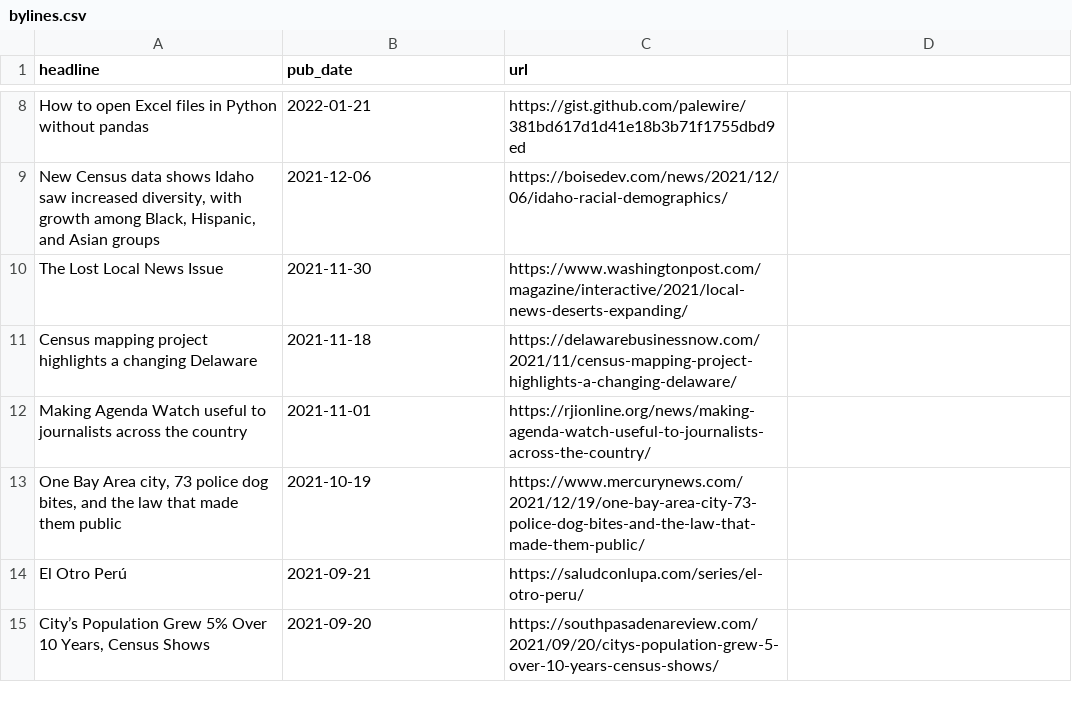
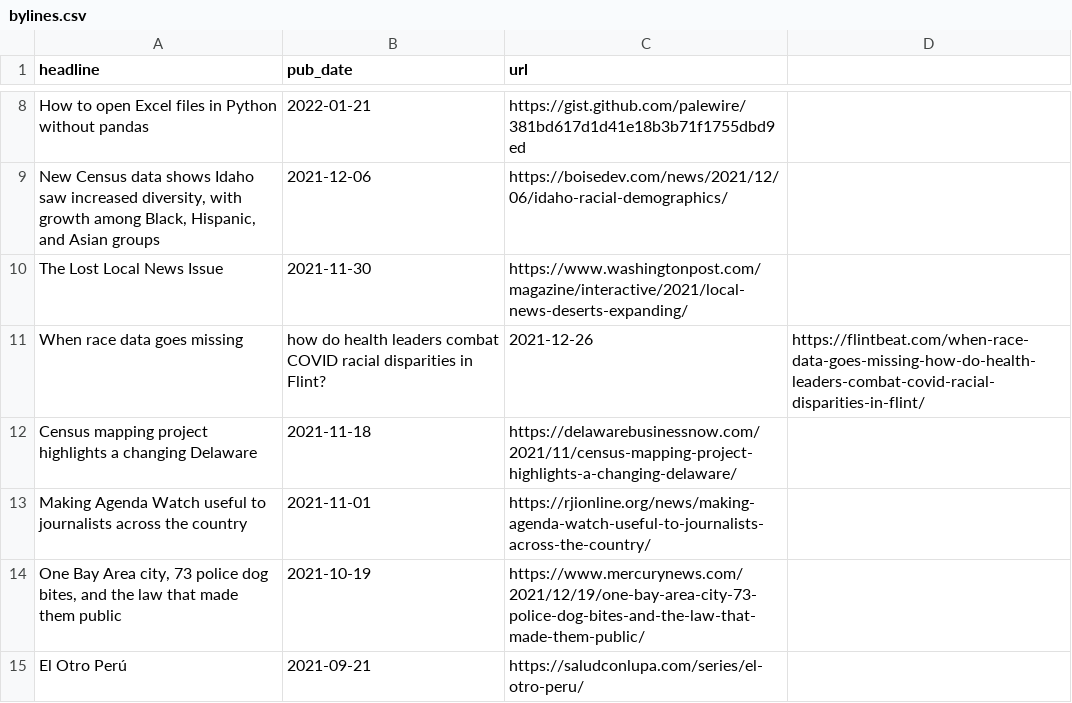
Before and after one commit to biglocalnews/bylines, a CSV file: bylines.csv, drawn as a sheet; only a part is shown, gaps mark what is left out; the shorter side is filled out with more unchanged rows.

Commit message:
Update bylines.csv

```diff
--- a/bylines.csv
+++ b/bylines.csv
@@ -10,2 +10,3 @@ How to open Excel files in Python without pandas,2022-01-21,https://gist.github.
 The Lost Local News Issue,2021-11-30,https://www.washingtonpost.com/magazine/interactive/2021/local-news-deserts-expanding/
+When race data goes missing, how do health leaders combat COVID racial disparities in Flint?,2021-12-26,https://flintbeat.com/when-race-data-goes-missing-how-do-health-leaders-combat-covid-racial-disparities-in-flint/
 Census mapping project highlights a changing Delaware,2021-11-18,https://delawarebusinessnow.com/2021/11/census-mapping-project-highlights-a-changing-delaware/
```
